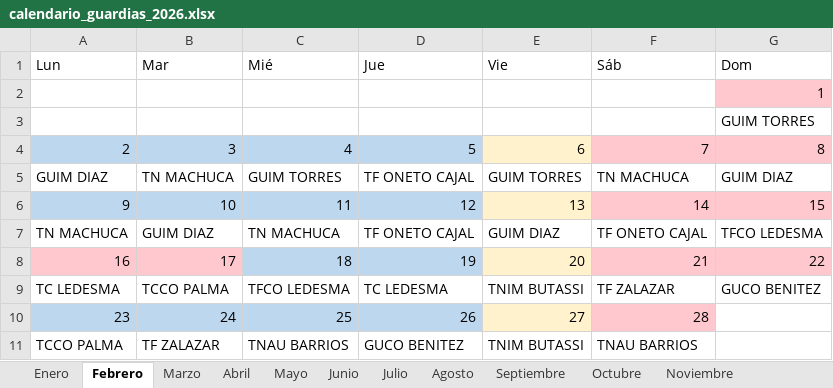
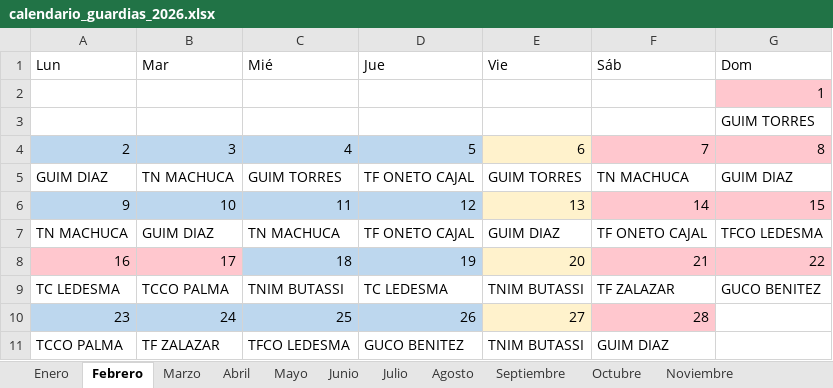
Before and after one commit to chavobutassi/guardias, an Excel workbook: calendario_guardias_2026.xlsx, sheet Febrero, drawn as a sheet; values as stored, in another font and other column widths than the file's, no borders; the diff names each change by its address in the sheet, - before the commit and + after, or states it on an @@ line.

```diff
--- a/calendario_guardias_2026.xlsx (sheet Febrero)
+++ b/calendario_guardias_2026.xlsx (sheet Febrero)
-C9 (Mié): TFCO LEDESMA
+C9 (Mié): TNIM BUTASSI
-C11 (Mié): TNAU BARRIOS
+C11 (Mié): TFCO LEDESMA
-F11 (Sáb): TNAU BARRIOS
+F11 (Sáb): GUIM DIAZ
```
Also changed, not shown: sheet Marzo, 5 other files.
